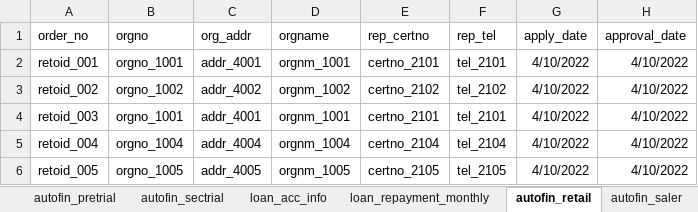
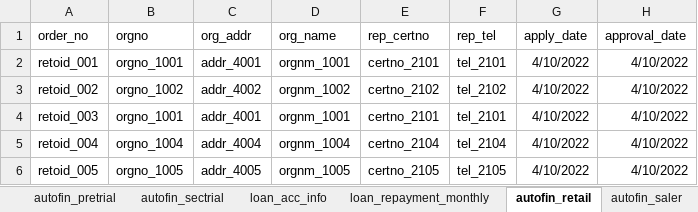
Before and after one commit to xyy15926/aki7proj, an Excel workbook: assets/autofin/autofin_mock_20241101.xlsx, sheet autofin_retail, drawn as a sheet; values as stored, in another font and other column widths than the file's, no borders; the diff names each change by its address in the sheet, - before the commit and + after, or states it on an @@ line.

```diff
--- a/assets/autofin/autofin_mock_20241101.xlsx (sheet autofin_retail)
+++ b/assets/autofin/autofin_mock_20241101.xlsx (sheet autofin_retail)
-D1: orgname
+D1: org_name
```
Also changed, not shown: 6 other files.
